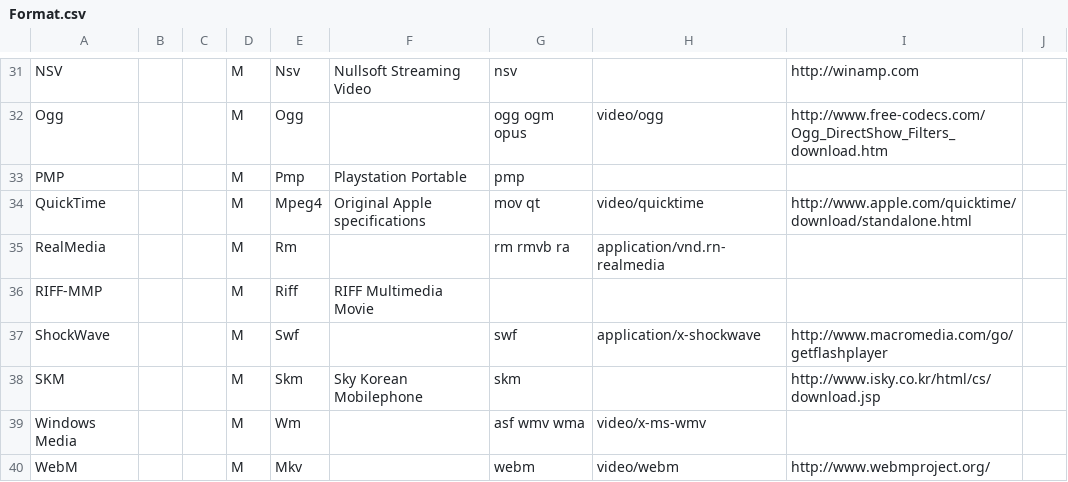
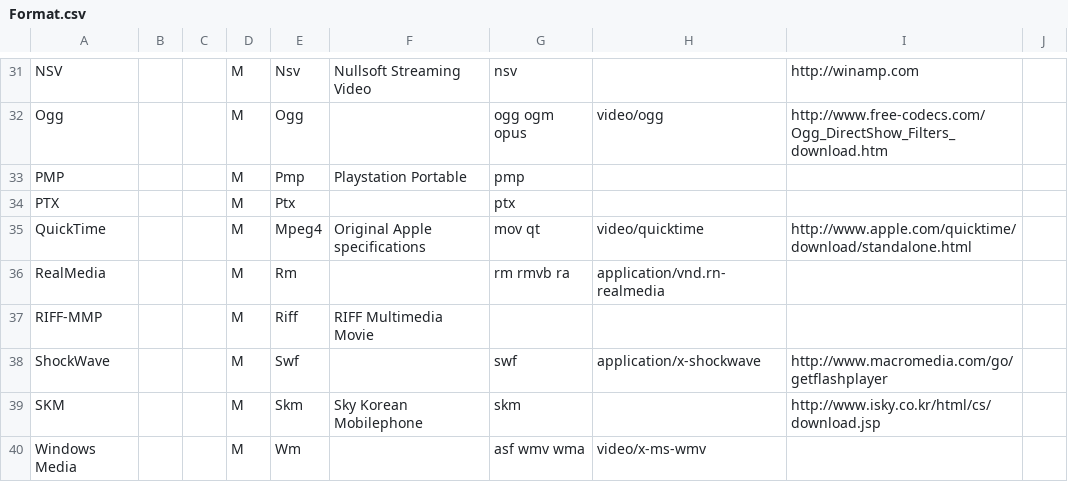
Before and after one commit to mediatest/mediatestLib, a CSV file: Source/Resource/Text/DataBase/Format.csv, drawn as a sheet; only a part is shown, gaps mark what is left out; the shorter side is filled out with more unchanged rows.

```diff
--- a/Source/Resource/Text/DataBase/Format.csv
+++ b/Source/Resource/Text/DataBase/Format.csv
@@ -33,2 +33,3 @@ Ogg;;;M;Ogg;;ogg ogm opus;video/ogg;http://www.free-codecs.com/Ogg_DirectShow_Fi
 PMP;;;M;Pmp;Playstation Portable;pmp;;;
+PTX;;;M;Ptx;;ptx;;;
 QuickTime;;;M;Mpeg4;Original Apple specifications;mov qt;video/quicktime;http://www.apple.com/quicktime/download/standalone.html;
```
Also changed, not shown: 2 other files.
